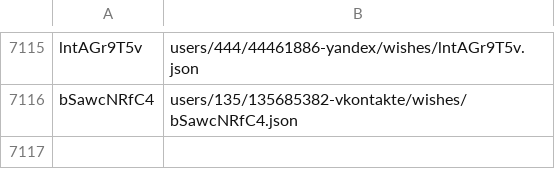
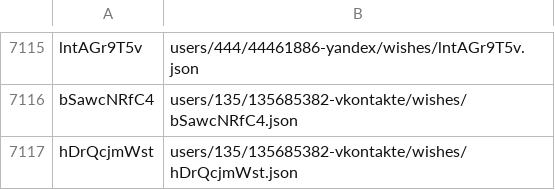
Before and after one commit to knigopis/repo2.knigopis.com, a CSV file: wishes.csv, drawn as a sheet; only a part is shown, gaps mark what is left out.

```diff
--- a/wishes.csv
+++ b/wishes.csv
@@ -7116 +7116,2 @@ lntAGr9T5v,users/444/44461886-yandex/wishes/lntAGr9T5v.json
 bSawcNRfC4,users/135/135685382-vkontakte/wishes/bSawcNRfC4.json
+hDrQcjmWst,users/135/135685382-vkontakte/wishes/hDrQcjmWst.json
```
Also changed, not shown: 2 other files.
